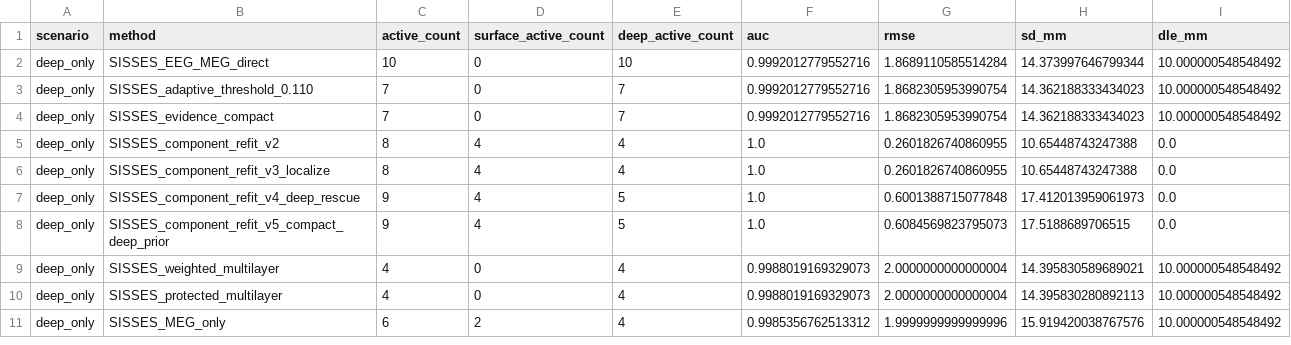
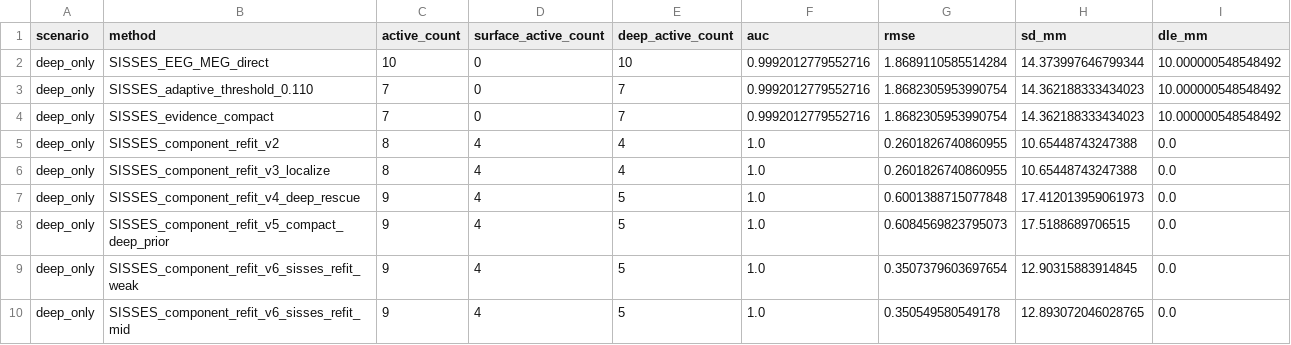
Before and after one commit to lnfszzp/MEG_EEG_deep_source, a CSV file: results/metrics.csv, drawn as a sheet; only a part is shown; the shorter side is filled out with more unchanged rows; the diff covers the shown part only.

Commit message:
add support limited sisses refit v6

```diff
--- a/results/metrics.csv
+++ b/results/metrics.csv
@@ -8 +8,3 @@ deep_only,SISSES_component_refit_v4_deep_rescue,9,4,5,1.0,0.6001388715077848,17.
 deep_only,SISSES_component_refit_v5_compact_deep_prior,9,4,5,1.0,0.6084569823795073,17.5188689706515,0.0
+deep_only,SISSES_component_refit_v6_sisses_refit_weak,9,4,5,1.0,0.3507379603697654,12.90315883914845,0.0
+deep_only,SISSES_component_refit_v6_sisses_refit_mid,9,4,5,1.0,0.350549580549178,12.893072046028765,0.0
```
Also changed, not shown: 10 added rows elsewhere in this file, 7 other files.
